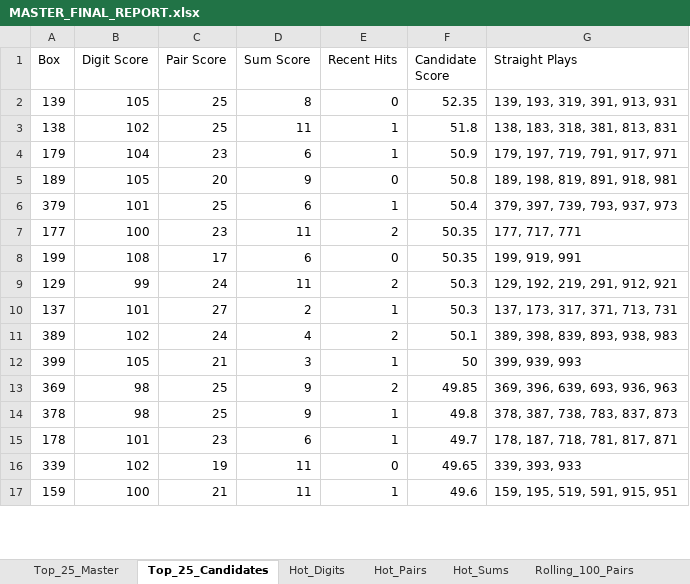
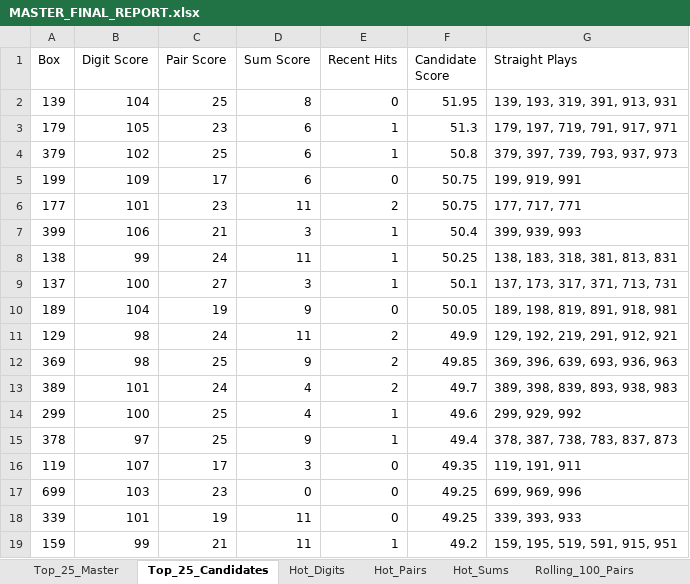
Before and after one commit to ArkTechCore/nj-pick3-lab, an Excel workbook: data/reports/MASTER_FINAL_REPORT.xlsx, sheet Top_25_Candidates, drawn as a sheet; only a part is shown; values as stored, in another font and other column widths than the file's, no borders; removed rows and columns are numbered as before the commit, all else as after; the diff covers the shown part only; the diff names each change by its address in the sheet, - before the commit and + after, or states it on an @@ line.

```diff
--- a/data/reports/MASTER_FINAL_REPORT.xlsx (sheet Top_25_Candidates)
+++ b/data/reports/MASTER_FINAL_REPORT.xlsx (sheet Top_25_Candidates)
-B2 (Digit Score): 105
+B2 (Digit Score): 104
-F2 (Candidate Score): 52.35
+F2 (Candidate Score): 51.95
-row 3: 138 | 102 | 25 | 11 | 1 | 51.8 | 138, 183, 318, 381, 813, 831
-B3 (Digit Score): 104
+B3 (Digit Score): 105
-F3 (Candidate Score): 50.9
+F3 (Candidate Score): 51.3
-row 5: 189 | 105 | 20 | 9 | 0 | 50.8 | 189, 198, 819, 891, 918, 981
-B4 (Digit Score): 101
+B4 (Digit Score): 102
-F4 (Candidate Score): 50.4
+F4 (Candidate Score): 50.8
-row 7: 177 | 100 | 23 | 11 | 2 | 50.35 | 177, 717, 771
-B5 (Digit Score): 108
+B5 (Digit Score): 109
-F5 (Candidate Score): 50.35
+F5 (Candidate Score): 50.75
-row 9: 129 | 99 | 24 | 11 | 2 | 50.3 | 129, 192, 219, 291, 912, 921
-row 10: 137 | 101 | 27 | 2 | 1 | 50.3 | 137, 173, 317, 371, 713, 731
-row 11: 389 | 102 | 24 | 4 | 2 | 50.1 | 389, 398, 839, 893, 938, 983
+row 6: 177 | 101 | 23 | 11 | 2 | 50.75 | 177, 717, 771
-B7 (Digit Score): 105
+B7 (Digit Score): 106
-F7 (Candidate Score): 50
+F7 (Candidate Score): 50.4
+row 8: 138 | 99 | 24 | 11 | 1 | 50.25 | 138, 183, 318, 381, 813, 831
+row 9: 137 | 100 | 27 | 3 | 1 | 50.1 | 137, 173, 317, 371, 713, 731
+row 10: 189 | 104 | 19 | 9 | 0 | 50.05 | 189, 198, 819, 891, 918, 981
+row 11: 129 | 98 | 24 | 11 | 2 | 49.9 | 129, 192, 219, 291, 912, 921
+row 13: 389 | 101 | 24 | 4 | 2 | 49.7 | 389, 398, 839, 893, 938, 983
+row 14: 299 | 100 | 25 | 4 | 1 | 49.6 | 299, 929, 992
-B15 (Digit Score): 98
+B15 (Digit Score): 97
-F15 (Candidate Score): 49.8
+F15 (Candidate Score): 49.4
-row 15: 178 | 101 | 23 | 6 | 1 | 49.7 | 178, 187, 718, 781, 817, 871
+row 16: 119 | 107 | 17 | 3 | 0 | 49.35 | 119, 191, 911
+row 17: 699 | 103 | 23 | 0 | 0 | 49.25 | 699, 969, 996
-B18 (Digit Score): 102
+B18 (Digit Score): 101
-F18 (Candidate Score): 49.65
+F18 (Candidate Score): 49.25
-B19 (Digit Score): 100
+B19 (Digit Score): 99
-F19 (Candidate Score): 49.6
+F19 (Candidate Score): 49.2
```
Also changed, not shown: 5 added rows, 7 removed rows and 2 edited cells elsewhere in this sheet, sheet Top_25_Master, sheet Skip_Tracker, sheet Rolling_100_Pairs, sheet Hot_Pairs, sheet Evening_Hot_Pairs, sheet Midday_Hot_Pairs, 2 more sheets, data/reports/PHASE_11_MASTER_SCORING.xlsx, data/reports/PHASE_2_VALIDATION_REPORT.xlsx, 11 other files.
